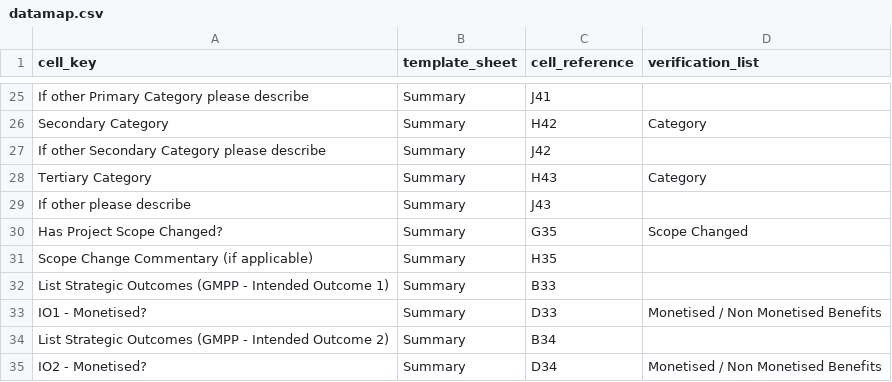
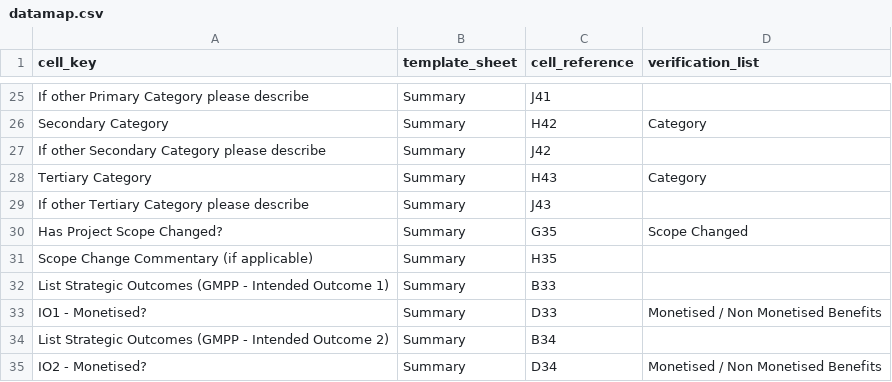
Before and after one commit to department-for-transport-public/bcompiler_datamap_files, a CSV file: datamap.csv, drawn as a sheet; only a part is shown, gaps mark what is left out.

Commit message:
tweak

```diff
--- a/datamap.csv
+++ b/datamap.csv
@@ -28,3 +28,3 @@ If other Secondary Category please describe,Summary,J42,
 Tertiary Category,Summary,H43,Category,
-If other please describe,Summary,J43,
+If other Tertiary Category please describe,Summary,J43,
 Has Project Scope Changed?,Summary,G35,Scope Changed,
```
